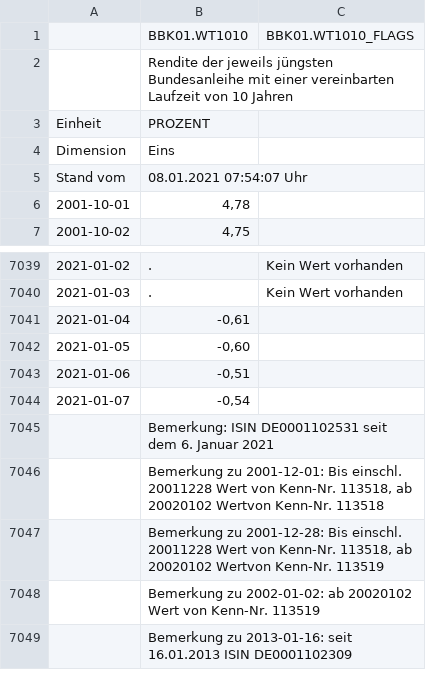
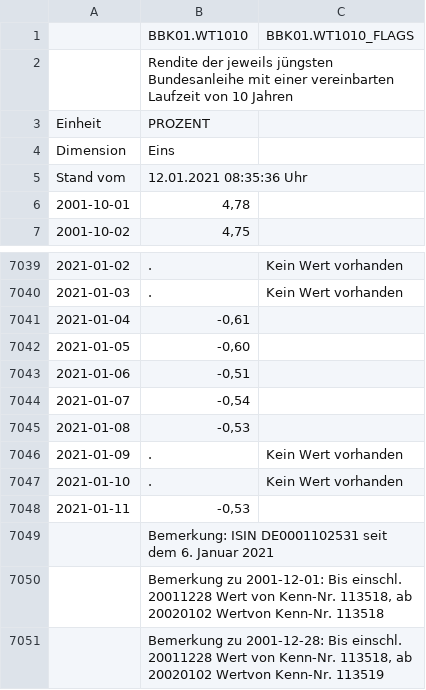
Before and after one commit to dankaufmann/f-curve, a CSV file: Data/GermanBondYield.csv, drawn as a sheet; only a part is shown, gaps mark what is left out; the shorter side is filled out with more unchanged rows.

```diff
--- a/Data/GermanBondYield.csv
+++ b/Data/GermanBondYield.csv
@@ -4,3 +4,3 @@ Einheit;PROZENT;
 Dimension;Eins;
-Stand vom;08.01.2021 07:54:07 Uhr;
+Stand vom;12.01.2021 08:35:36 Uhr;
 2001-10-01;4,78;
@@ -7044,2 +7044,6 @@ Stand vom;08.01.2021 07:54:07 Uhr;
 2021-01-07;-0,54;
+2021-01-08;-0,53;
+2021-01-09;.;Kein Wert vorhanden
+2021-01-10;.;Kein Wert vorhanden
+2021-01-11;-0,53;
 "";Bemerkung: ISIN DE0001102531 seit dem 6. Januar 2021;
```
Also changed, not shown: Data/EuroShortRate.csv, Data/ForShort.csv, 36 other files.
